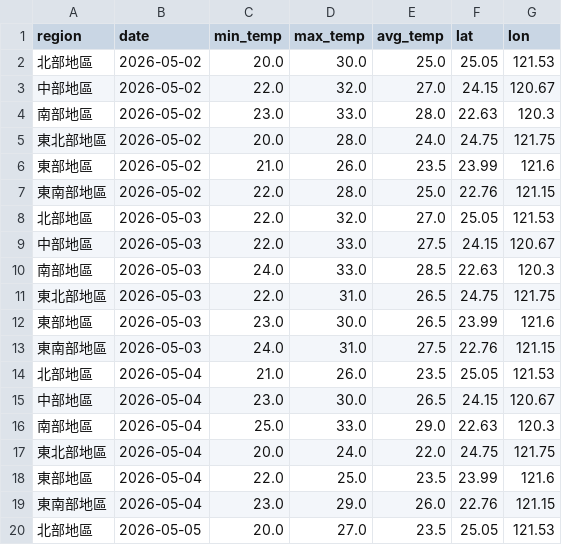
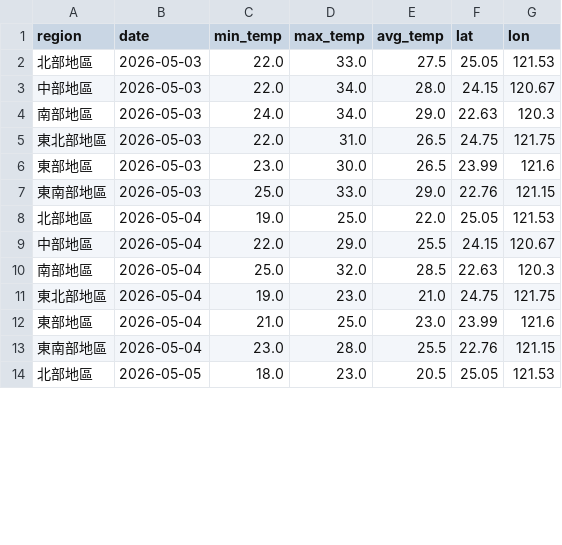
Before and after one commit to coke5151/iot2026-weather-hw2, a CSV file: weather_data.csv, drawn as a sheet; only a part is shown; the diff covers the shown part only.

```diff
--- a/weather_data.csv
+++ b/weather_data.csv
@@ -1,20 +1,14 @@
 region,date,min_temp,max_temp,avg_temp,lat,lon
-北部地區,2026-05-02,20.0,30.0,25.0,25.05,121.53
-中部地區,2026-05-02,22.0,32.0,27.0,24.15,120.67
-南部地區,2026-05-02,23.0,33.0,28.0,22.63,120.3
-東北部地區,2026-05-02,20.0,28.0,24.0,24.75,121.75
-東部地區,2026-05-02,21.0,26.0,23.5,23.99,121.6
-東南部地區,2026-05-02,22.0,28.0,25.0,22.76,121.15
-北部地區,2026-05-03,22.0,32.0,27.0,25.05,121.53
-中部地區,2026-05-03,22.0,33.0,27.5,24.15,120.67
-南部地區,2026-05-03,24.0,33.0,28.5,22.63,120.3
+北部地區,2026-05-03,22.0,33.0,27.5,25.05,121.53
+中部地區,2026-05-03,22.0,34.0,28.0,24.15,120.67
+南部地區,2026-05-03,24.0,34.0,29.0,22.63,120.3
 東北部地區,2026-05-03,22.0,31.0,26.5,24.75,121.75
 東部地區,2026-05-03,23.0,30.0,26.5,23.99,121.6
-東南部地區,2026-05-03,24.0,31.0,27.5,22.76,121.15
-北部地區,2026-05-04,21.0,26.0,23.5,25.05,121.53
-中部地區,2026-05-04,23.0,30.0,26.5,24.15,120.67
-南部地區,2026-05-04,25.0,33.0,29.0,22.63,120.3
-東北部地區,2026-05-04,20.0,24.0,22.0,24.75,121.75
-東部地區,2026-05-04,22.0,25.0,23.5,23.99,121.6
-東南部地區,2026-05-04,23.0,29.0,26.0,22.76,121.15
-北部地區,2026-05-05,20.0,27.0,23.5,25.05,121.53
+東南部地區,2026-05-03,25.0,33.0,29.0,22.76,121.15
+北部地區,2026-05-04,19.0,25.0,22.0,25.05,121.53
+中部地區,2026-05-04,22.0,29.0,25.5,24.15,120.67
+南部地區,2026-05-04,25.0,32.0,28.5,22.63,120.3
+東北部地區,2026-05-04,19.0,23.0,21.0,24.75,121.75
+東部地區,2026-05-04,21.0,25.0,23.0,23.99,121.6
+東南部地區,2026-05-04,23.0,28.0,25.5,22.76,121.15
+北部地區,2026-05-05,18.0,23.0,20.5,25.05,121.53
```
Also changed, not shown: 6 added rows and 35 edited cells elsewhere in this file, 1 other file.
